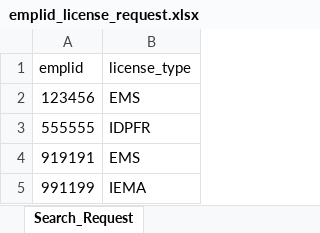
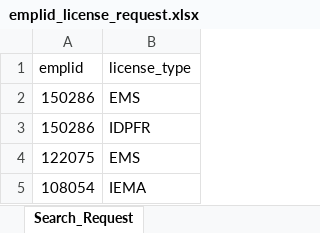
Before and after one commit to autoCobalt/Professional_License_Lookup, an Excel workbook: src/resources/emplid_license_request.xlsx, sheet Search_Request, drawn as a sheet; values as stored, in another font and other column widths than the file's, no borders; table styles not drawn; the diff names each change by its address in the sheet, - before the commit and + after, or states it on an @@ line.

```diff
--- a/src/resources/emplid_license_request.xlsx (sheet Search_Request)
+++ b/src/resources/emplid_license_request.xlsx (sheet Search_Request)
-A2 (emplid): 123456
+A2 (emplid): 150286
-A3 (emplid): 555555
+A3 (emplid): 150286
-A4 (emplid): 919191
+A4 (emplid): 122075
-A5 (emplid): 991199
+A5 (emplid): 108054
```
Also changed, not shown: 2 other files.
